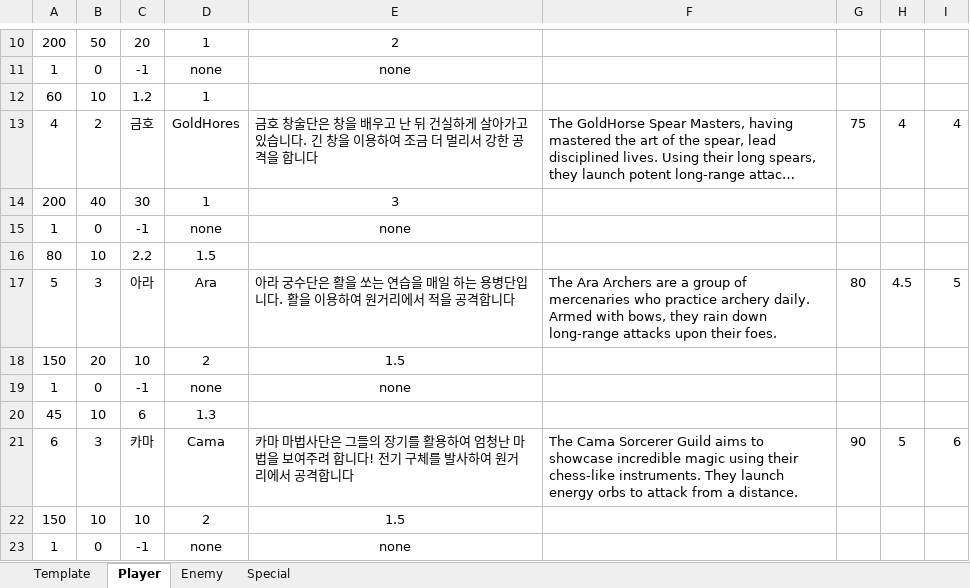
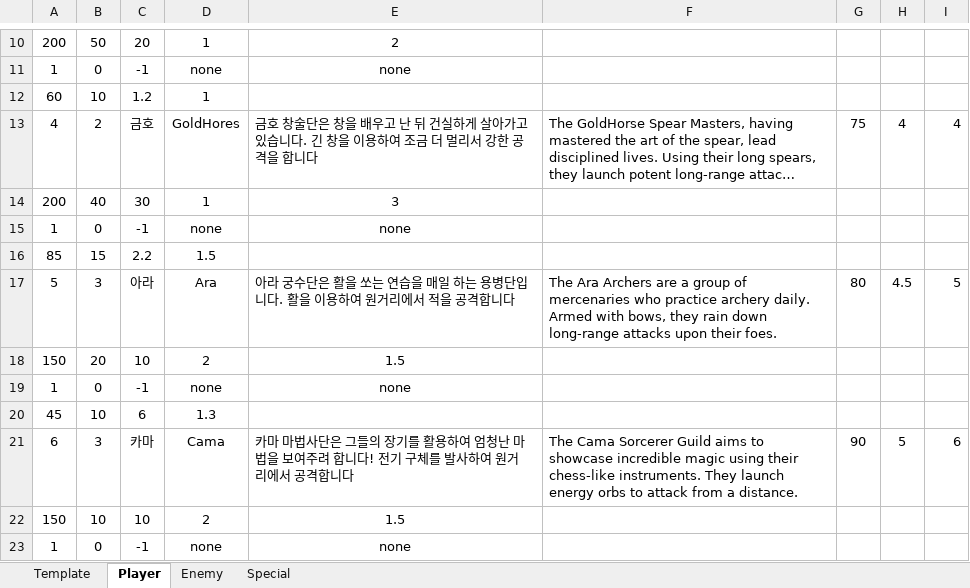
Before and after one commit to mynameisjinhohong/HotSix, an Excel workbook: Plan/GameData/UnitDatabase_v03.xlsx, sheet Player, drawn as a sheet; only a part is shown, gaps mark what is left out; long unchanged cells end in …; values as stored, in another font and other column widths than the file's, no borders; the diff names each change by its address in the sheet, - before the commit and + after, or states it on an @@ line.

```diff
--- a/Plan/GameData/UnitDatabase_v03.xlsx (sheet Player)
+++ b/Plan/GameData/UnitDatabase_v03.xlsx (sheet Player)
-A16: 80
+A16: 85
-B16: 10
+B16: 15
```
Also changed, not shown: sheet Enemy, 3 other files.
